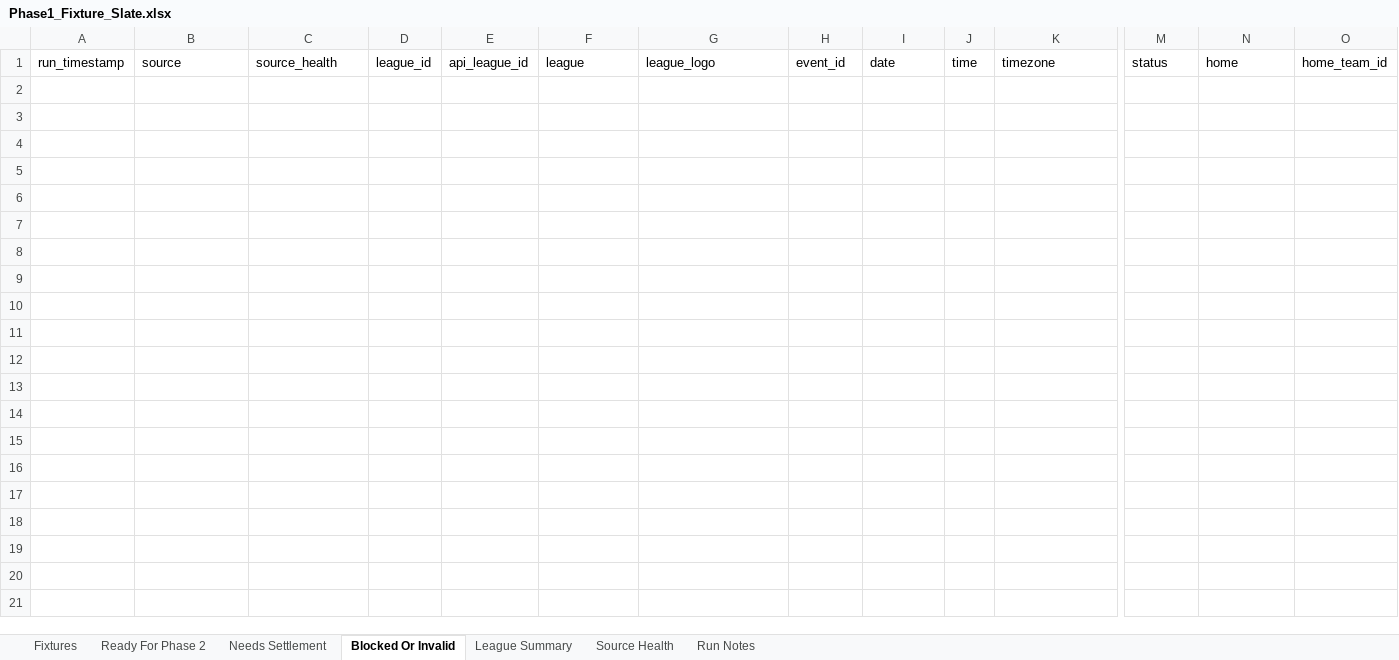
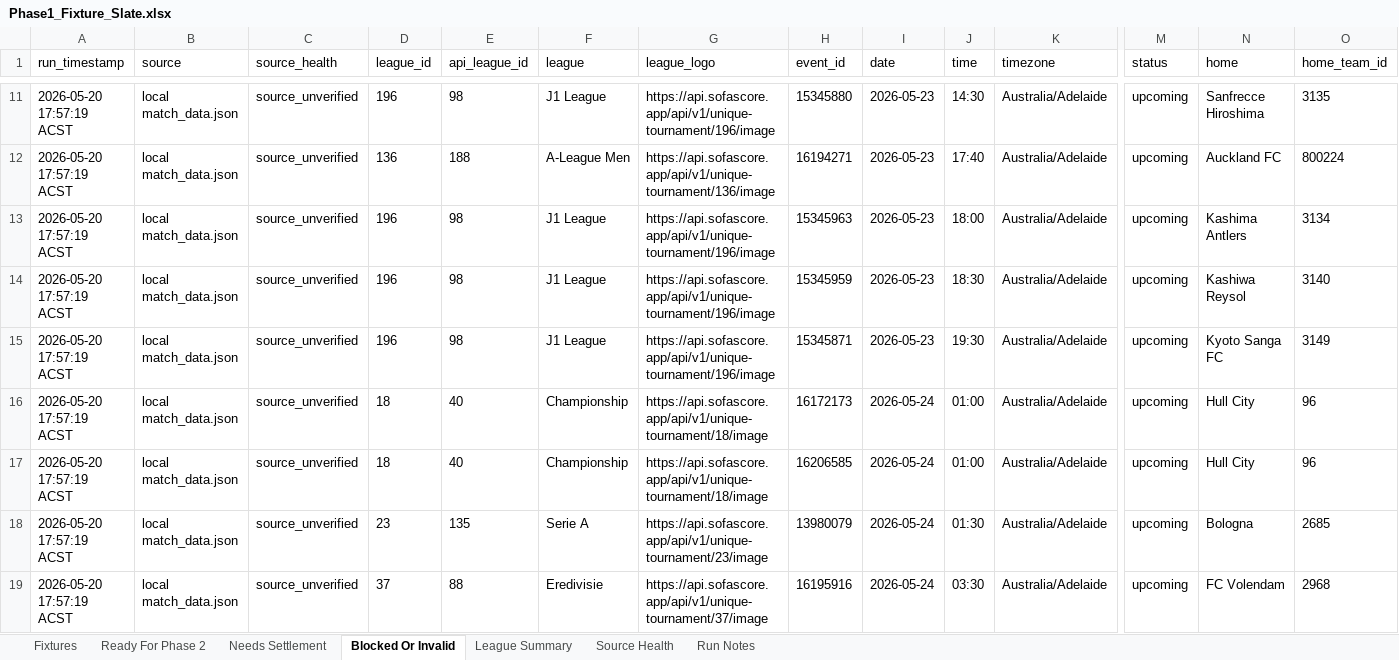
Before and after one commit to Looneyz25/SoccerStats, an Excel workbook: docs/agent-system/outputs/Phase1_Fixture_Slate.xlsx, sheet Blocked Or Invalid, drawn as a sheet; only a part is shown, gaps mark what is left out; values as stored, in another font and other column widths than the file's, no borders; rows hold the shown columns only; the diff covers the shown part only; the diff names each change by its address in the sheet, - before the commit and + after, or states it on an @@ line.

```diff
--- a/docs/agent-system/outputs/Phase1_Fixture_Slate.xlsx (sheet Blocked Or Invalid)
+++ b/docs/agent-system/outputs/Phase1_Fixture_Slate.xlsx (sheet Blocked Or Invalid)
+row 11: 2026-05-20 17:57:19 ACST | local match_data.json | source_unverified | 196 | 98 | J1 League | https://api.sofascore.app/api/v1/unique-tournament/196/image | 15345880 | 2026-05-23 | 14:30 | Australia/Adelaide | upcoming | Sanfrecce Hiroshima | 3135
+row 12: 2026-05-20 17:57:19 ACST | local match_data.json | source_unverified | 136 | 188 | A-League Men | https://api.sofascore.app/api/v1/unique-tournament/136/image | 16194271 | 2026-05-23 | 17:40 | Australia/Adelaide | upcoming | Auckland FC | 800224
+row 13: 2026-05-20 17:57:19 ACST | local match_data.json | source_unverified | 196 | 98 | J1 League | https://api.sofascore.app/api/v1/unique-tournament/196/image | 15345963 | 2026-05-23 | 18:00 | Australia/Adelaide | upcoming | Kashima Antlers | 3134
+row 14: 2026-05-20 17:57:19 ACST | local match_data.json | source_unverified | 196 | 98 | J1 League | https://api.sofascore.app/api/v1/unique-tournament/196/image | 15345959 | 2026-05-23 | 18:30 | Australia/Adelaide | upcoming | Kashiwa Reysol | 3140
+row 15: 2026-05-20 17:57:19 ACST | local match_data.json | source_unverified | 196 | 98 | J1 League | https://api.sofascore.app/api/v1/unique-tournament/196/image | 15345871 | 2026-05-23 | 19:30 | Australia/Adelaide | upcoming | Kyoto Sanga FC | 3149
+row 16: 2026-05-20 17:57:19 ACST | local match_data.json | source_unverified | 18 | 40 | Championship | https://api.sofascore.app/api/v1/unique-tournament/18/image | 16172173 | 2026-05-24 | 01:00 | Australia/Adelaide | upcoming | Hull City | 96
+row 17: 2026-05-20 17:57:19 ACST | local match_data.json | source_unverified | 18 | 40 | Championship | https://api.sofascore.app/api/v1/unique-tournament/18/image | 16206585 | 2026-05-24 | 01:00 | Australia/Adelaide | upcoming | Hull City | 96
+row 18: 2026-05-20 17:57:19 ACST | local match_data.json | source_unverified | 23 | 135 | Serie A | https://api.sofascore.app/api/v1/unique-tournament/23/image | 13980079 | 2026-05-24 | 01:30 | Australia/Adelaide | upcoming | Bologna | 2685
+row 19: 2026-05-20 17:57:19 ACST | local match_data.json | source_unverified | 37 | 88 | Eredivisie | https://api.sofascore.app/api/v1/unique-tournament/37/image | 16195916 | 2026-05-24 | 03:30 | Australia/Adelaide | upcoming | FC Volendam | 2968
```
Also changed, not shown: 62 added rows elsewhere in this sheet, sheet Fixtures, sheet League Summary, sheet Source Health, sheet Ready For Phase 2, sheet Run Notes, docs/agent-system/outputs/Phase2_Odds_Slate.xlsx, docs/agent-system/outputs/Phase3_Team_Context.xlsx, 37 other files.
